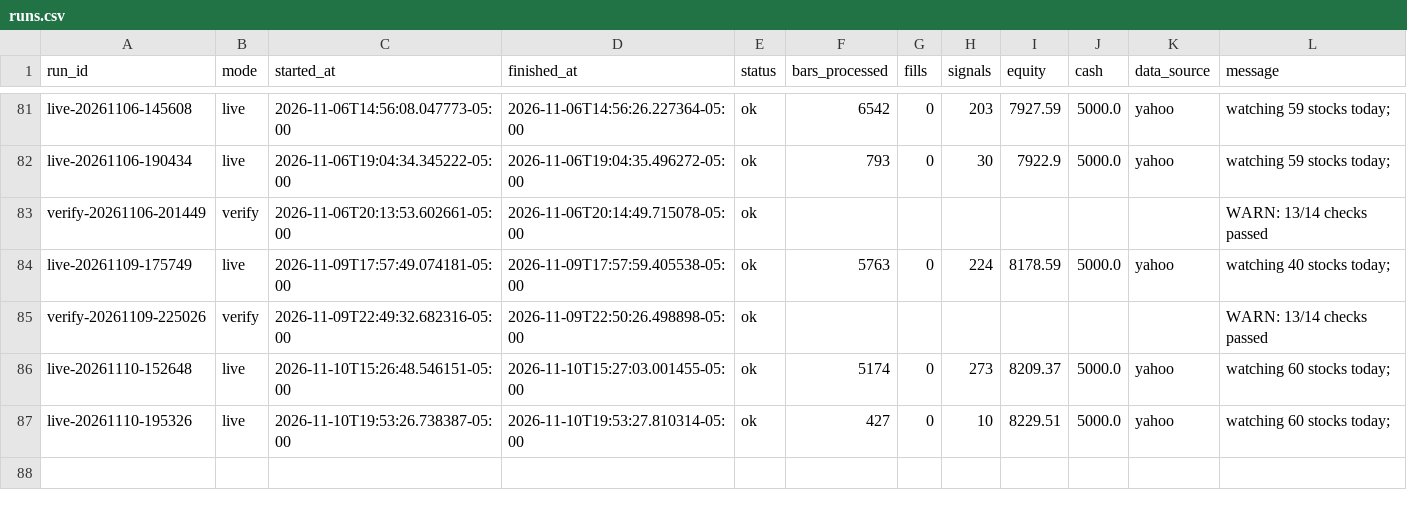
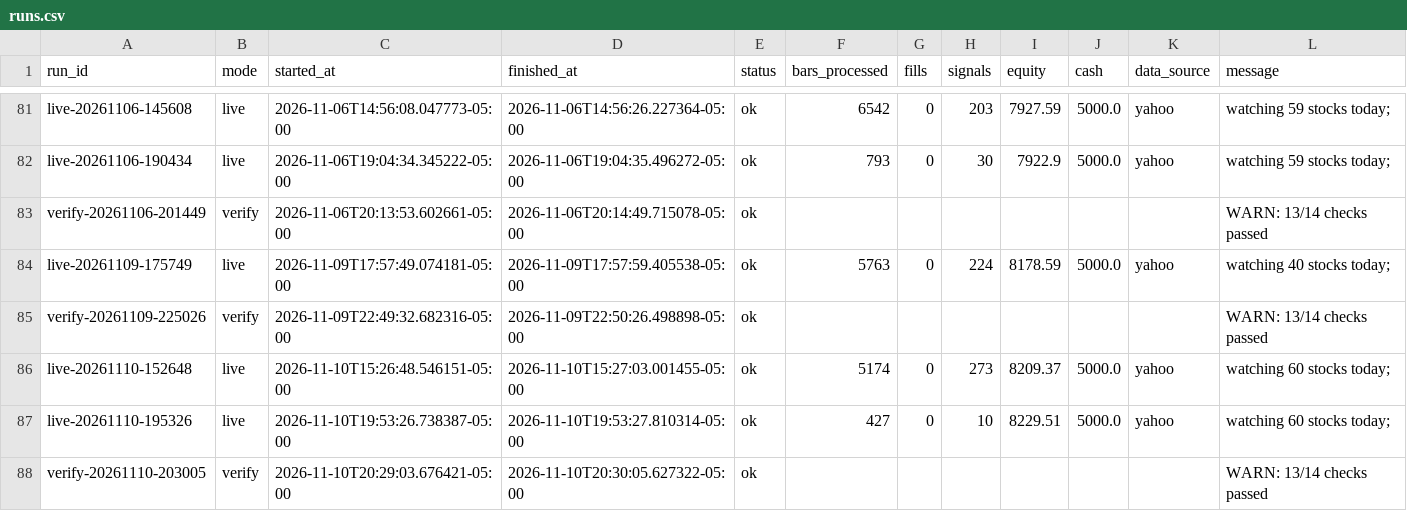
Before and after one commit to PatGuettler/robinhood-trade, a CSV file: runs.csv, drawn as a sheet; only a part is shown, gaps mark what is left out.

Commit message:
paper: verify 2026-11-11T01:30:05Z

```diff
--- a/runs.csv
+++ b/runs.csv
@@ -87 +87,2 @@ live-20261110-152648,live,2026-11-10T15:26:48.546151-05:00,2026-11-10T15:27:03.0
 live-20261110-195326,live,2026-11-10T19:53:26.738387-05:00,2026-11-10T19:53:27.810314-05:00,ok,427,0,10,8229.51,5000.0,yahoo,watching 60 stocks today;
+verify-20261110-203005,verify,2026-11-10T20:29:03.676421-05:00,2026-11-10T20:30:05.627322-05:00,ok,,,,,,,WARN: 13/14 checks passed
```
Also changed, not shown: 1 other file.
